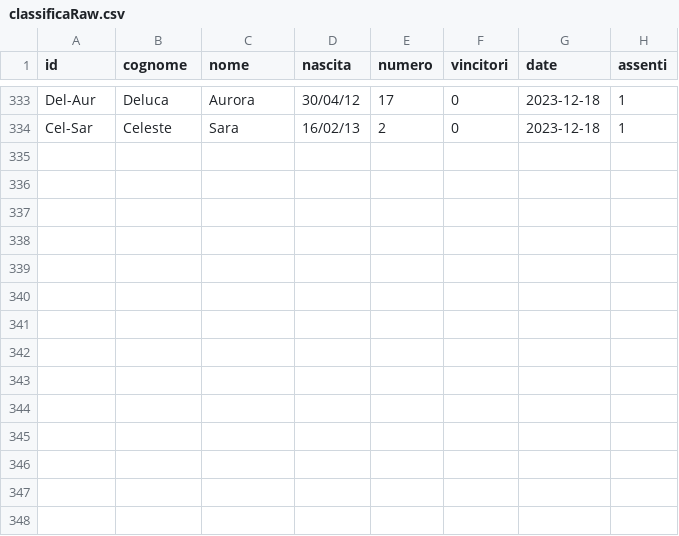
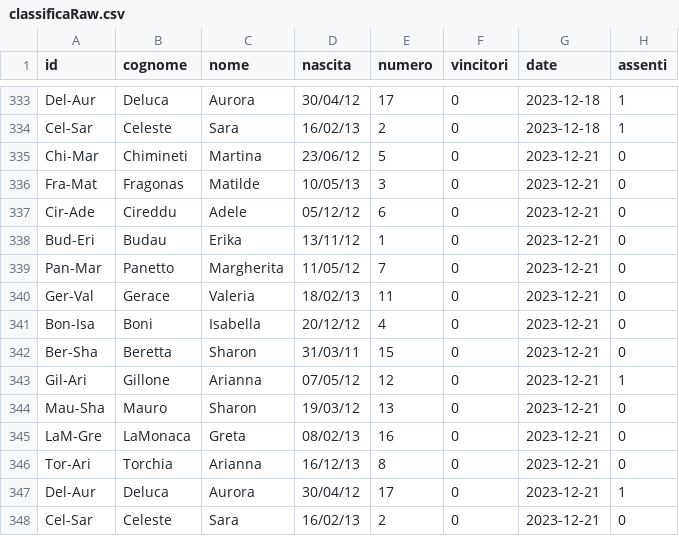
Before and after one commit to mchiapello/U12F_Caluso_2324, a CSV file: data/classificaRaw.csv, drawn as a sheet; only a part is shown, gaps mark what is left out.

```diff
--- a/data/classificaRaw.csv
+++ b/data/classificaRaw.csv
@@ -334 +334,15 @@ Del-Aur,Deluca,Aurora,30/04/12,17,0,2023-12-18,1
 Cel-Sar,Celeste,Sara,16/02/13,2,0,2023-12-18,1
+Chi-Mar,Chimineti,Martina,23/06/12,5,0,2023-12-21,0
+Fra-Mat,Fragonas,Matilde,10/05/13,3,0,2023-12-21,0
+Cir-Ade,Cireddu,Adele,05/12/12,6,0,2023-12-21,0
+Bud-Eri,Budau,Erika,13/11/12,1,0,2023-12-21,0
+Pan-Mar,Panetto,Margherita,11/05/12,7,0,2023-12-21,0
+Ger-Val,Gerace,Valeria,18/02/13,11,0,2023-12-21,0
+Bon-Isa,Boni,Isabella,20/12/12,4,0,2023-12-21,0
+Ber-Sha,Beretta,Sharon,31/03/11,15,0,2023-12-21,0
+Gil-Ari,Gillone,Arianna,07/05/12,12,0,2023-12-21,1
+Mau-Sha,Mauro,Sharon,19/03/12,13,0,2023-12-21,0
+LaM-Gre,LaMonaca,Greta,08/02/13,16,0,2023-12-21,0
+Tor-Ari,Torchia,Arianna,16/12/13,8,0,2023-12-21,0
+Del-Aur,Deluca,Aurora,30/04/12,17,0,2023-12-21,1
+Cel-Sar,Celeste,Sara,16/02/13,2,0,2023-12-21,0
```
Also changed, not shown: data/presenze.csv, 13 other files.
